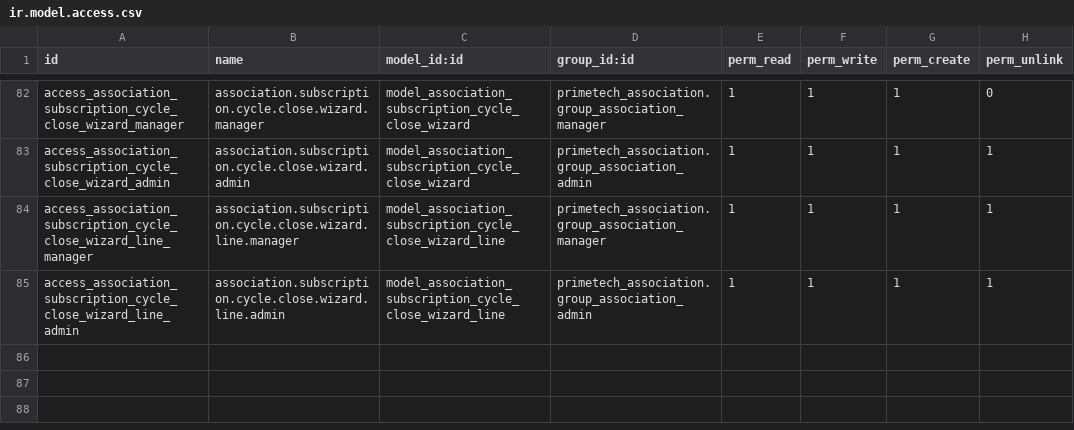
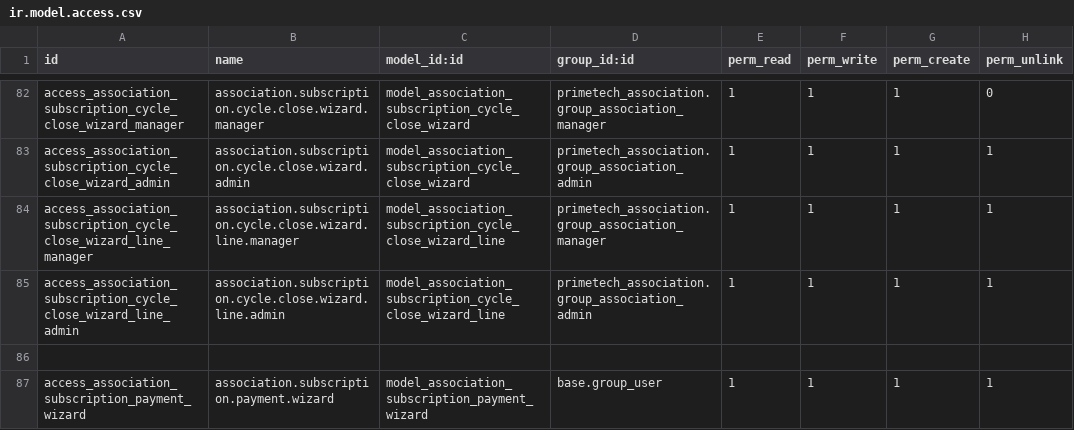
Before and after one commit to enaryd-devt/fafa-international, a CSV file: primetech_association/security/ir.model.access.csv, drawn as a sheet; only a part is shown, gaps mark what is left out.

```diff
--- a/primetech_association/security/ir.model.access.csv
+++ b/primetech_association/security/ir.model.access.csv
@@ -85 +85,3 @@ access_association_subscription_cycle_close_wizard_line_manager,association.subs
 access_association_subscription_cycle_close_wizard_line_admin,association.subscription.cycle.close.wizard.line.admin,model_association_subscription_cycle_close_wizard_line,primetech_association.group_association_admin,1,1,1,1
+
+access_association_subscription_payment_wizard,association.subscription.payment.wizard,model_association_subscription_payment_wizard,base.group_user,1,1,1,1
```
Also changed, not shown: 28 other files.
